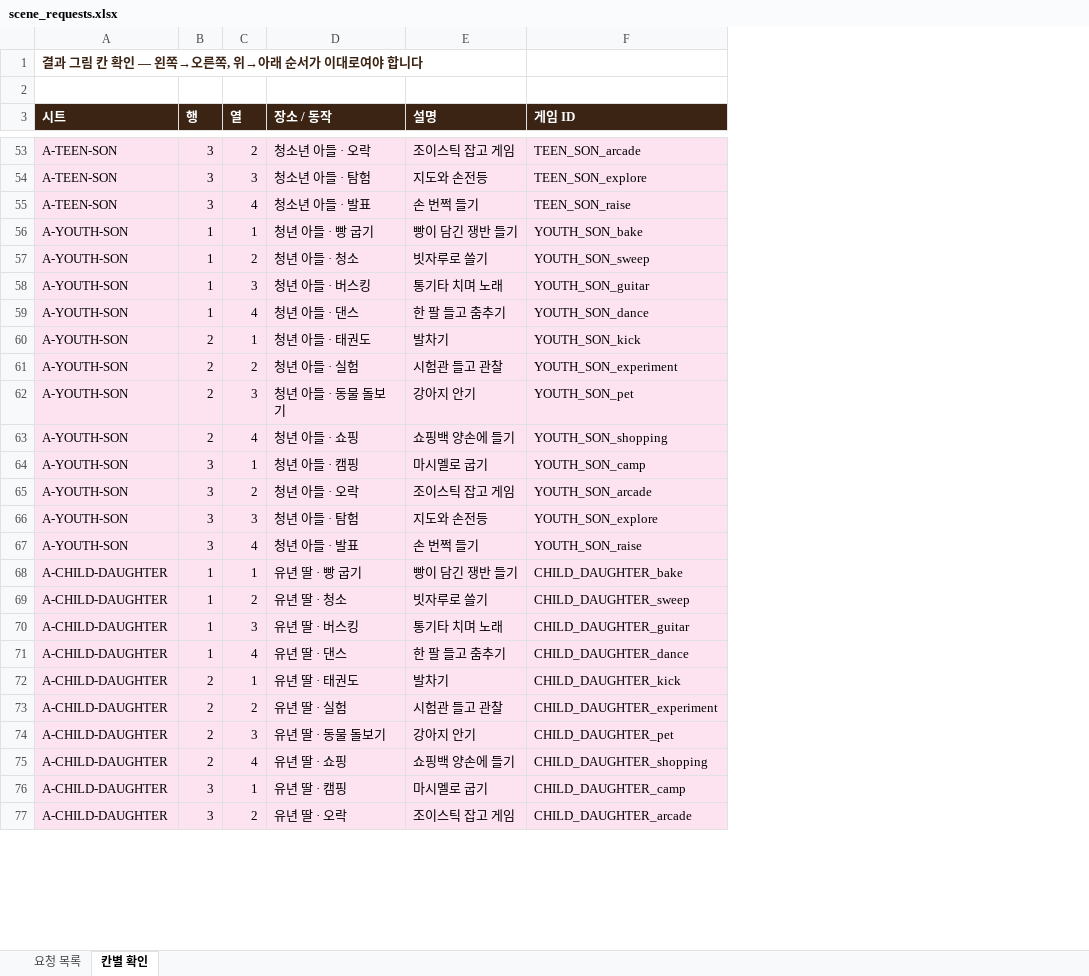
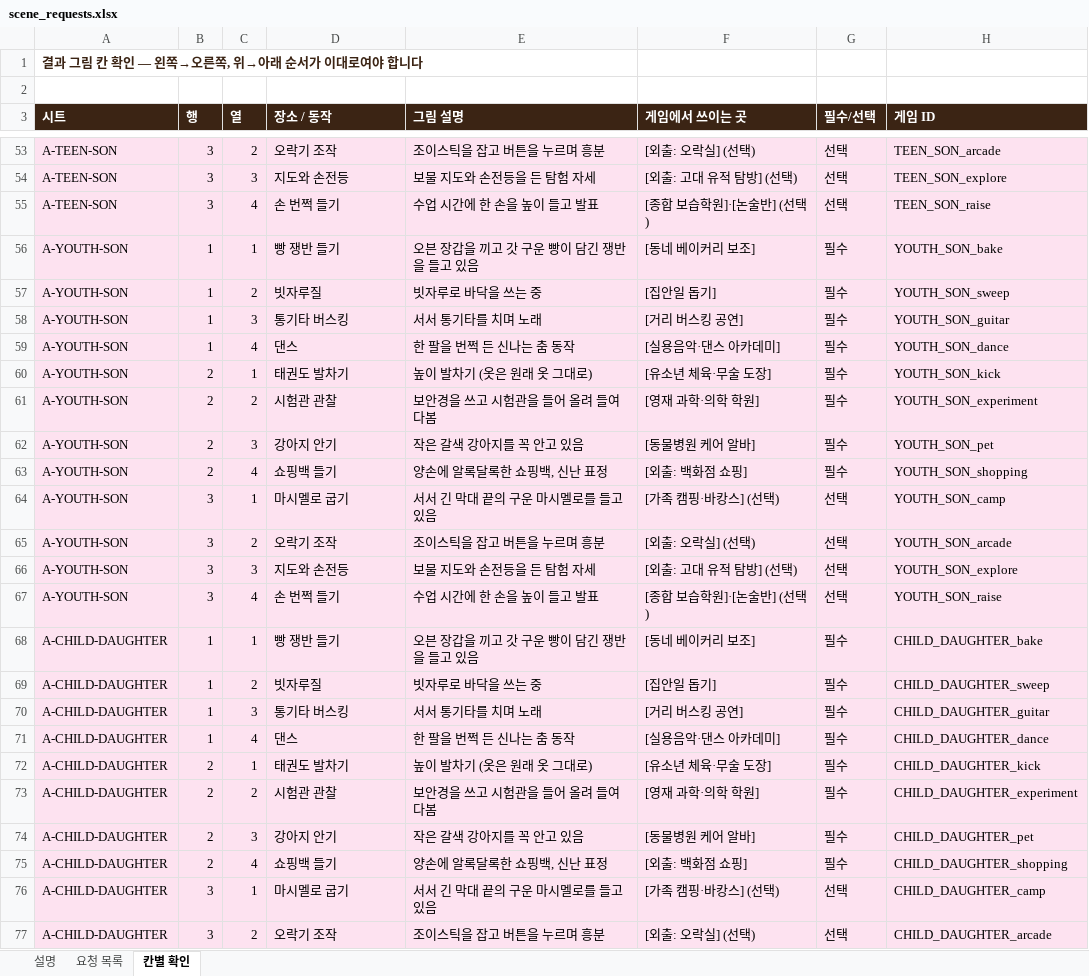
Before and after one commit to swsgood79-beep/dot-dream-maker, an Excel workbook: docs/scene_requests.xlsx, sheet 칸별 확인, drawn as a sheet; only a part is shown, gaps mark what is left out; values as stored, in another font and other column widths than the file's, no borders; removed rows and columns are numbered as before the commit, all else as after; the diff covers the shown part only; the diff names each change by its address in the sheet, - before the commit and + after, or states it on an @@ line.

```diff
--- a/docs/scene_requests.xlsx (sheet 칸별 확인)
+++ b/docs/scene_requests.xlsx (sheet 칸별 확인)
+sheet tab: 설명
-column E (설명), rows 53-77: 조이스틱 잡고 게임 | 지도와 손전등 | 손 번쩍 들기 | 빵이 담긴 쟁반 들기 | 빗자루로 쓸기 | 통기타 치며 노래 | 한 팔 들고 춤추기 | 발차기 | 시험관 들고 관찰 | 강아지 안기 | 쇼핑백 양손에 들기 | 마시멜로 굽기 | 조이스틱 잡고 게임 | 지도와 손전등 | 손 번쩍 들기 | 빵이 담긴 쟁반 들기 | 빗자루로 쓸기 | 통기타 치며 노래 | 한 팔 들고 춤추기 | 발차기 | 시험관 들고 관찰 | 강아지 안기 | 쇼핑백 양손에 들기 | 마시멜로 굽기 | 조이스틱 잡고 게임
+column E (그림 설명), rows 53-77: 조이스틱을 잡고 버튼을 누르며 흥분 | 보물 지도와 손전등을 든 탐험 자세 | 수업 시간에 한 손을 높이 들고 발표 | 오븐 장갑을 끼고 갓 구운 빵이 담긴 쟁반을 들고 있음 | 빗자루로 바닥을 쓰는 중 | 서서 통기타를 치며 노래 | 한 팔을 번쩍 든 신나는 춤 동작 | 높이 발차기 (옷은 원래 옷 그대로) | 보안경을 쓰고 시험관을 들어 올려 들여다봄 | 작은 갈색 강아지를 꼭 안고 있음 | 양손에 알록달록한 쇼핑백, 신난 표정 | 서서 긴 막대 끝의 구운 마시멜로를 들고 있음 | 조이스틱을 잡고 버튼을 누르며 흥분 | 보물 지도와 손전등을 든 탐험 자세 | 수업 시간에 한 손을 높이 들고 발표 | 오븐 장갑을 끼고 갓 구운 빵이 담긴 쟁반을 들고 있음 | 빗자루로 바닥을 쓰는 중 | 서서 통기타를 치며 노래 | 한 팔을 번쩍 든 신나는 춤 동작 | 높이 발차기 (옷은 원래 옷 그대로) | 보안경을 쓰고 시험관을 들어 올려 들여다봄 | 작은 갈색 강아지를 꼭 안고 있음 | 양손에 알록달록한 쇼핑백, 신난 표정 | 서서 긴 막대 끝의 구운 마시멜로를 들고 있음 | 조이스틱을 잡고 버튼을 누르며 흥분
+column F (게임에서 쓰이는 곳), rows 53-77: [외출: 오락실] (선택) | [외출: 고대 유적 탐방] (선택) | [종합 보습학원]·[논술반] (선택) | [동네 베이커리 보조] | [집안일 돕기] | [거리 버스킹 공연] | [실용음악·댄스 아카데미] | [유소년 체육·무술 도장] | [영재 과학·의학 학원] | [동물병원 케어 알바] | [외출: 백화점 쇼핑] | [가족 캠핑·바캉스] (선택) | [외출: 오락실] (선택) | [외출: 고대 유적 탐방] (선택) | [종합 보습학원]·[논술반] (선택) | [동네 베이커리 보조] | [집안일 돕기] | [거리 버스킹 공연] | [실용음악·댄스 아카데미] | [유소년 체육·무술 도장] | [영재 과학·의학 학원] | [동물병원 케어 알바] | [외출: 백화점 쇼핑] | [가족 캠핑·바캉스] (선택) | [외출: 오락실] (선택)
+column G (필수/선택), rows 53-77: 선택 | 선택 | 선택 | 필수 | 필수 | 필수 | 필수 | 필수 | 필수 | 필수 | 필수 | 선택 | 선택 | 선택 | 선택 | 필수 | 필수 | 필수 | 필수 | 필수 | 필수 | 필수 | 필수 | 선택 | 선택
-D53 (장소 / 동작): 청소년 아들 · 오락
+D53 (장소 / 동작): 오락기 조작
-D54 (장소 / 동작): 청소년 아들 · 탐험
+D54 (장소 / 동작): 지도와 손전등
-D55 (장소 / 동작): 청소년 아들 · 발표
+D55 (장소 / 동작): 손 번쩍 들기
-D56 (장소 / 동작): 청년 아들 · 빵 굽기
+D56 (장소 / 동작): 빵 쟁반 들기
-D57 (장소 / 동작): 청년 아들 · 청소
+D57 (장소 / 동작): 빗자루질
-D58 (장소 / 동작): 청년 아들 · 버스킹
+D58 (장소 / 동작): 통기타 버스킹
-D59 (장소 / 동작): 청년 아들 · 댄스
+D59 (장소 / 동작): 댄스
-D60 (장소 / 동작): 청년 아들 · 태권도
+D60 (장소 / 동작): 태권도 발차기
-D61 (장소 / 동작): 청년 아들 · 실험
+D61 (장소 / 동작): 시험관 관찰
-D62 (장소 / 동작): 청년 아들 · 동물 돌보기
+D62 (장소 / 동작): 강아지 안기
-D63 (장소 / 동작): 청년 아들 · 쇼핑
+D63 (장소 / 동작): 쇼핑백 들기
-D64 (장소 / 동작): 청년 아들 · 캠핑
+D64 (장소 / 동작): 마시멜로 굽기
-D65 (장소 / 동작): 청년 아들 · 오락
+D65 (장소 / 동작): 오락기 조작
-D66 (장소 / 동작): 청년 아들 · 탐험
+D66 (장소 / 동작): 지도와 손전등
-D67 (장소 / 동작): 청년 아들 · 발표
+D67 (장소 / 동작): 손 번쩍 들기
-D68 (장소 / 동작): 유년 딸 · 빵 굽기
+D68 (장소 / 동작): 빵 쟁반 들기
-D69 (장소 / 동작): 유년 딸 · 청소
+D69 (장소 / 동작): 빗자루질
-D70 (장소 / 동작): 유년 딸 · 버스킹
+D70 (장소 / 동작): 통기타 버스킹
-D71 (장소 / 동작): 유년 딸 · 댄스
+D71 (장소 / 동작): 댄스
-D72 (장소 / 동작): 유년 딸 · 태권도
+D72 (장소 / 동작): 태권도 발차기
-D73 (장소 / 동작): 유년 딸 · 실험
+D73 (장소 / 동작): 시험관 관찰
-D74 (장소 / 동작): 유년 딸 · 동물 돌보기
+D74 (장소 / 동작): 강아지 안기
-D75 (장소 / 동작): 유년 딸 · 쇼핑
+D75 (장소 / 동작): 쇼핑백 들기
-D76 (장소 / 동작): 유년 딸 · 캠핑
+D76 (장소 / 동작): 마시멜로 굽기
-D77 (장소 / 동작): 유년 딸 · 오락
+D77 (장소 / 동작): 오락기 조작
```
Also changed, not shown: 60 edited cells elsewhere in this sheet, sheet 요청 목록, formulas that keep their value, 1 other file.
